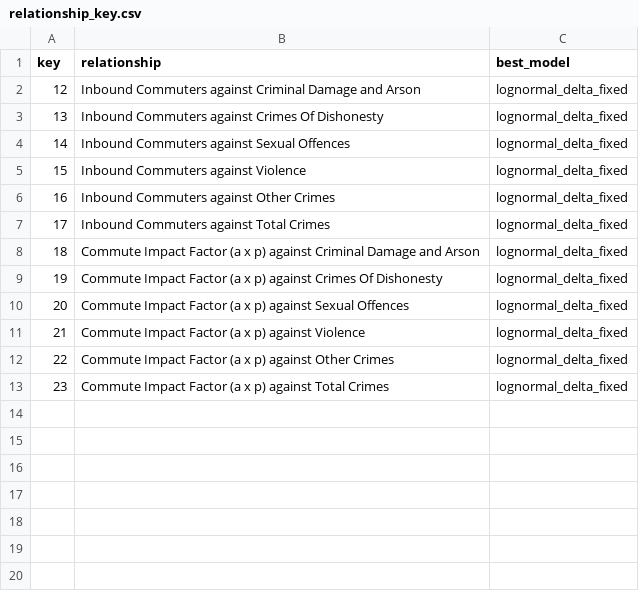
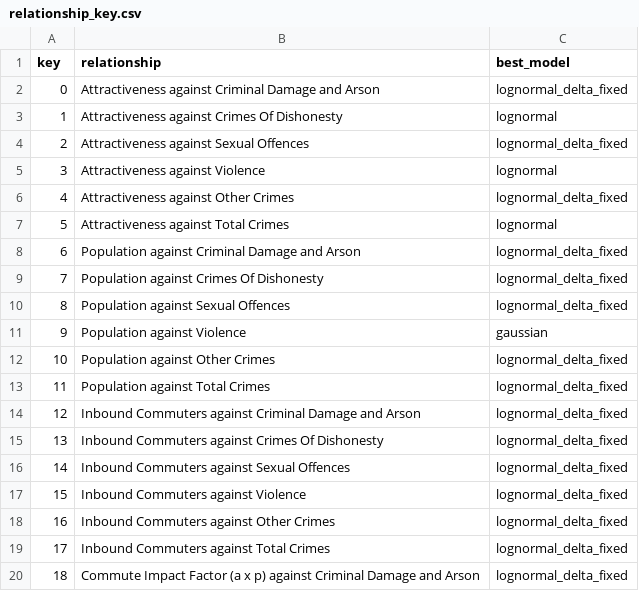
Before and after one commit to sentinal-x/commuter_attractiveness, a CSV file: section2/relationship_key.csv, drawn as a sheet; only a part is shown; the shorter side is filled out with more unchanged rows.

Commit message:
Model Plotter

```diff
--- a/section2/relationship_key.csv
+++ b/section2/relationship_key.csv
@@ -1,2 +1,14 @@
 key,relationship,best_model
+0,Attractiveness against Criminal Damage and Arson,lognormal_delta_fixed
+1,Attractiveness against Crimes Of Dishonesty,lognormal
+2,Attractiveness against Sexual Offences,lognormal_delta_fixed
+3,Attractiveness against Violence,lognormal
+4,Attractiveness against Other Crimes,lognormal_delta_fixed
+5,Attractiveness against Total Crimes,lognormal
+6,Population against Criminal Damage and Arson,lognormal_delta_fixed
+7,Population against Crimes Of Dishonesty,lognormal_delta_fixed
+8,Population against Sexual Offences,lognormal_delta_fixed
+9,Population against Violence,gaussian
+10,Population against Other Crimes,lognormal_delta_fixed
+11,Population against Total Crimes,lognormal_delta_fixed
 12,Inbound Commuters against Criminal Damage and Arson,lognormal_delta_fixed
```
Also changed, not shown: 2 other files.
